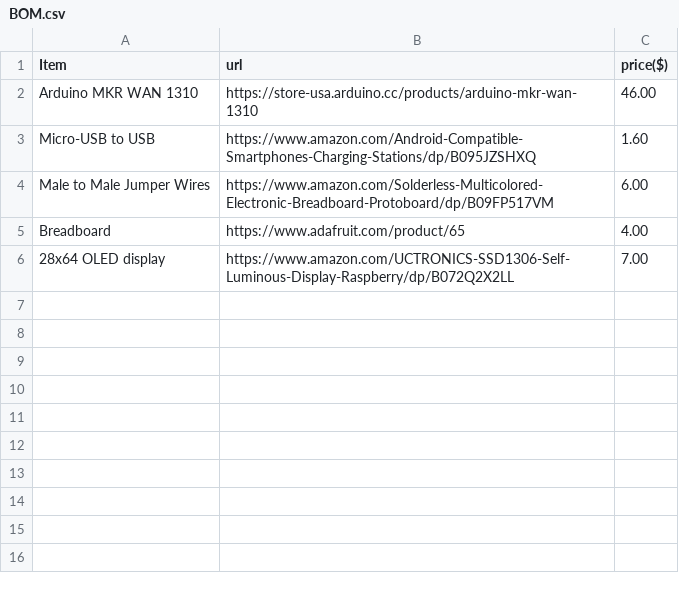
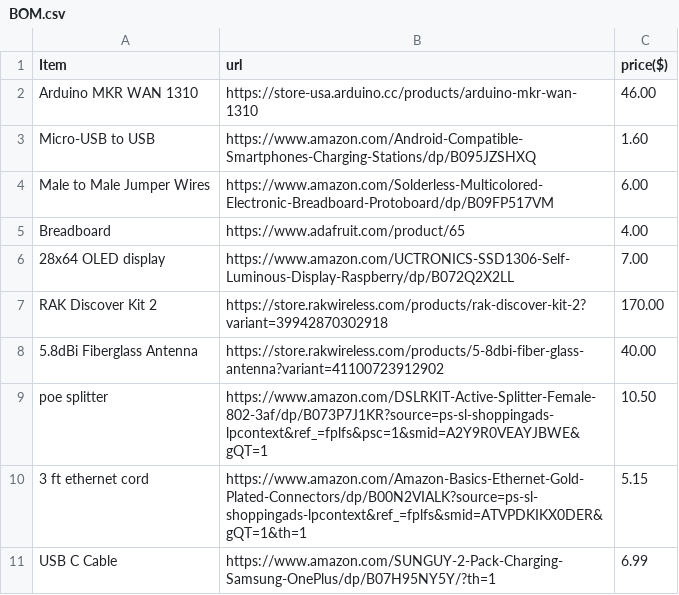
Before and after one commit to waggle-sensor/Lorawan-Packet-Test, a CSV file: BOM.csv, drawn as a sheet; the diff names each change by its address in the sheet, - before the commit and + after, or states it on an @@ line.

```diff
--- a/BOM.csv
+++ b/BOM.csv
+row 7: RAK Discover Kit 2 | https://store.rakwireless.com/products/rak-discover-kit-2?variant=39942870302918 | 170.00
+row 8: 5.8dBi Fiberglass Antenna | https://store.rakwireless.com/products/5-8dbi-fiber-glass-antenna?variant=41100723912902 | 40.00
+row 9: poe splitter | https://www.amazon.com/DSLRKIT-Active-Splitter-Female-802-3af/dp/B073P7J1KR?source=ps-sl-shoppingads-lpcontext&ref_=fplfs&psc=1&smid=A2Y9R0VEAYJBWE&gQT=1 | 10.50
+row 10: 3 ft ethernet cord | https://www.amazon.com/Amazon-Basics-Ethernet-Gold-Plated-Connectors/dp/B00N2VIALK?source=ps-sl-shoppingads-lpcontext&ref_=fplfs&smid=ATVPDKIKX0DER&gQT=1&th=1 | 5.15
+row 11: USB C Cable | https://www.amazon.com/SUNGUY-2-Pack-Charging-Samsung-OnePlus/dp/B07H95NY5Y/?th=1 | 6.99
```
Also changed, not shown: 1 other file.
